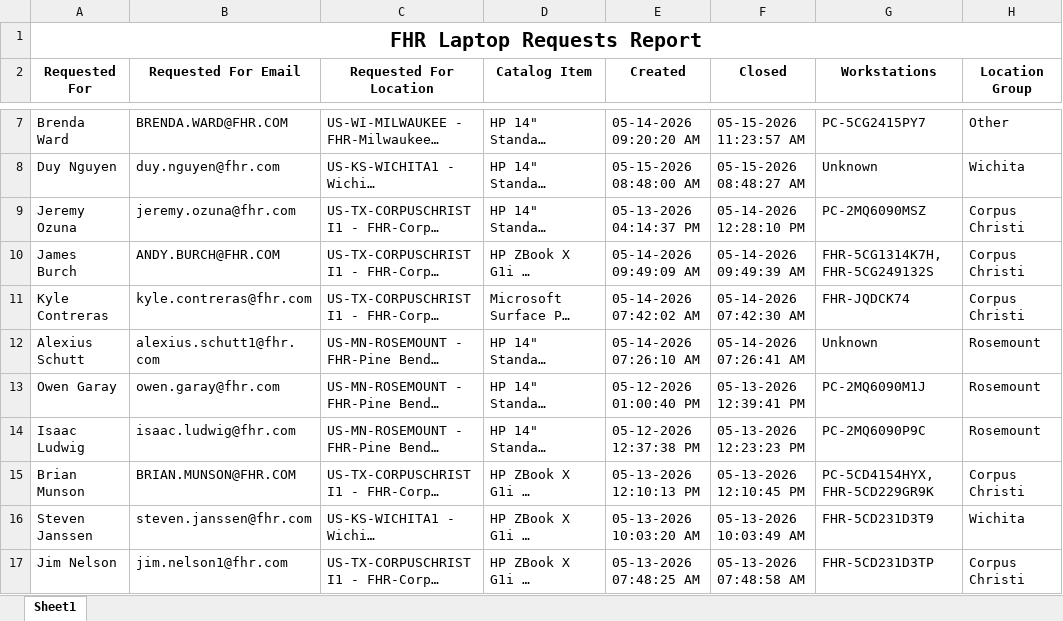
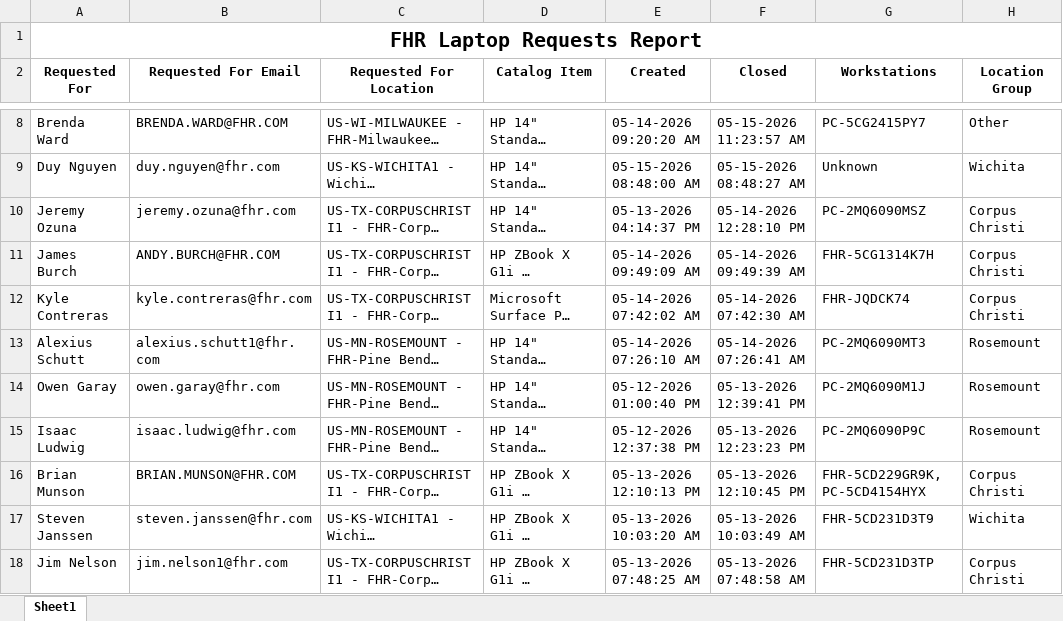
Before and after one commit to ellis-massey-FHR/fhr-device-audit, an Excel workbook: output/fhr_computer_requests.xlsx, sheet Sheet1, drawn as a sheet; only a part is shown, gaps mark what is left out; long unchanged cells end in …; values as stored, in another font and other column widths than the file's, no borders; charts and pictures not drawn; addresses are those after the commit; the diff covers the shown part only; the diff names each change by its address in the sheet, - before the commit and + after, or states it on an @@ line.

```diff
--- a/output/fhr_computer_requests.xlsx (sheet Sheet1)
+++ b/output/fhr_computer_requests.xlsx (sheet Sheet1)
-G11 (Workstations): FHR-5CG1314K7H, FHR-5CG249132S
+G11 (Workstations): FHR-5CG1314K7H
-G13 (Workstations): Unknown
+G13 (Workstations): PC-2MQ6090MT3
-G16 (Workstations): PC-5CD4154HYX, FHR-5CD229GR9K
+G16 (Workstations): FHR-5CD229GR9K, PC-5CD4154HYX
```
Also changed, not shown: 1 added row, 1 removed row and 11 edited cells elsewhere in this sheet, charts or pictures.
